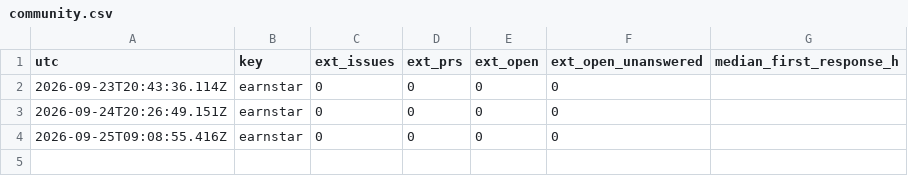
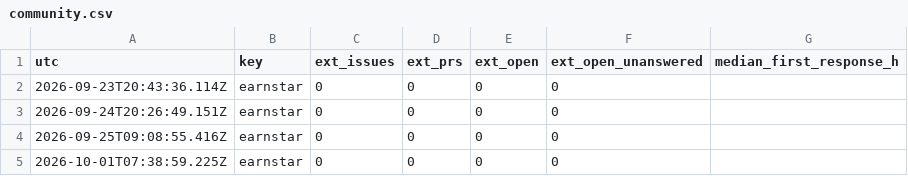
Before and after one commit to JiangtaoShen/earnstar, a CSV file: history/metrics/community.csv, drawn as a sheet; the diff names each change by its address in the sheet, - before the commit and + after, or states it on an @@ line.

```diff
--- a/history/metrics/community.csv
+++ b/history/metrics/community.csv
+row 5: 2026-10-01T07:38:59.225Z | earnstar | 0 | 0 | 0 | 0
```
Also changed, not shown: history/metrics/referrers.csv, history/metrics/security.csv, 7 other files.
